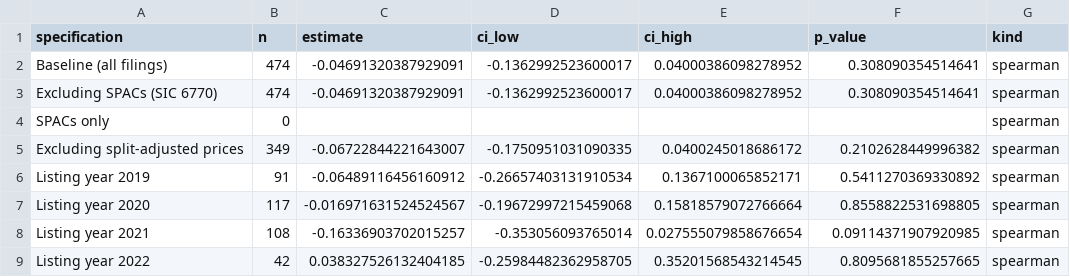
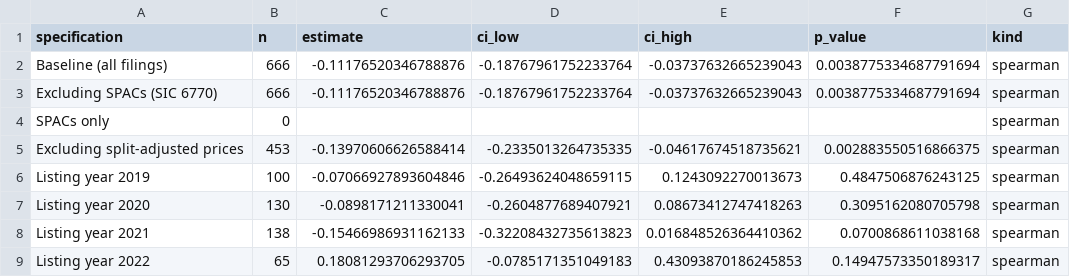
Before and after one commit to leeyawnnn/ipo_underpricing_model, a CSV file: reports/tables/h1_robustness.csv, drawn as a sheet; only a part is shown; the diff covers the shown part only.

```diff
--- a/reports/tables/h1_robustness.csv
+++ b/reports/tables/h1_robustness.csv
@@ -1,9 +1,9 @@
 specification,n,estimate,ci_low,ci_high,p_value,kind
-Baseline (all filings),474,-0.04691320387929091,-0.1362992523600017,0.04000386098278952,0.308090354514641,spearman
-Excluding SPACs (SIC 6770),474,-0.04691320387929091,-0.1362992523600017,0.04000386098278952,0.308090354514641,spearman
+Baseline (all filings),666,-0.11176520346788876,-0.18767961752233764,-0.03737632665239043,0.0038775334687791694,spearman
+Excluding SPACs (SIC 6770),666,-0.11176520346788876,-0.18767961752233764,-0.03737632665239043,0.0038775334687791694,spearman
 SPACs only,0,,,,,spearman
-Excluding split-adjusted prices,349,-0.06722844221643007,-0.1750951031090335,0.0400245018686172,0.2102628449996382,spearman
-Listing year 2019,91,-0.06489116456160912,-0.26657403131910534,0.1367100065852171,0.5411270369330892,spearman
-Listing year 2020,117,-0.016971631524524567,-0.19672997215459068,0.15818579072766664,0.8558822531698805,spearman
-Listing year 2021,108,-0.16336903702015257,-0.353056093765014,0.027555079858676654,0.09114371907920985,spearman
-Listing year 2022,42,0.038327526132404185,-0.25984482362958705,0.35201568543214545,0.8095681855257665,spearman
+Excluding split-adjusted prices,453,-0.13970606626588414,-0.2335013264735335,-0.04617674518735621,0.002883550516866375,spearman
+Listing year 2019,100,-0.07066927893604846,-0.26493624048659115,0.1243092270013673,0.4847506876243125,spearman
+Listing year 2020,130,-0.0898171211330041,-0.2604877689407921,0.08673412747418263,0.3095162080705798,spearman
+Listing year 2021,138,-0.15466986931162133,-0.32208432735613823,0.016848526364410362,0.0700868611038168,spearman
+Listing year 2022,65,0.18081293706293705,-0.0785171351049183,0.43093870186245853,0.14947573350189317,spearman
```
Also changed, not shown: 7 added rows and 35 edited cells elsewhere in this file, reports/tables/hypothesis_summary.csv, reports/tables/lm_category_correlations.csv, 45 other files.
